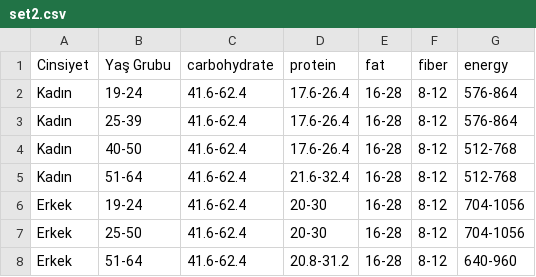
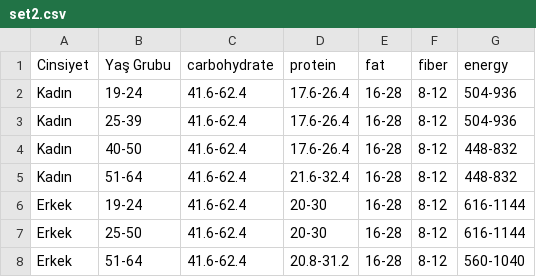
Before and after one commit to shahmirzali49/nutrition_backend, a CSV file: set2.csv, drawn as a sheet.

Commit message:
set2 energy amounts changed

```diff
--- a/set2.csv
+++ b/set2.csv
@@ -1,8 +1,8 @@
 Cinsiyet,Yaş Grubu,carbohydrate,protein,fat,fiber,energy
-Kadın,19-24,41.6-62.4,17.6-26.4,16-28,8-12,576-864
-Kadın,25-39,41.6-62.4,17.6-26.4,16-28,8-12,576-864
-Kadın,40-50,41.6-62.4,17.6-26.4,16-28,8-12,512-768
-Kadın,51-64,41.6-62.4,21.6-32.4,16-28,8-12,512-768
-Erkek,19-24,41.6-62.4,20-30,16-28,8-12,704-1056
-Erkek,25-50,41.6-62.4,20-30,16-28,8-12,704-1056
-Erkek,51-64,41.6-62.4,20.8-31.2,16-28,8-12,640-960
+Kadın,19-24,41.6-62.4,17.6-26.4,16-28,8-12,504-936
+Kadın,25-39,41.6-62.4,17.6-26.4,16-28,8-12,504-936
+Kadın,40-50,41.6-62.4,17.6-26.4,16-28,8-12,448-832
+Kadın,51-64,41.6-62.4,21.6-32.4,16-28,8-12,448-832
+Erkek,19-24,41.6-62.4,20-30,16-28,8-12,616-1144
+Erkek,25-50,41.6-62.4,20-30,16-28,8-12,616-1144
+Erkek,51-64,41.6-62.4,20.8-31.2,16-28,8-12,560-1040
```
